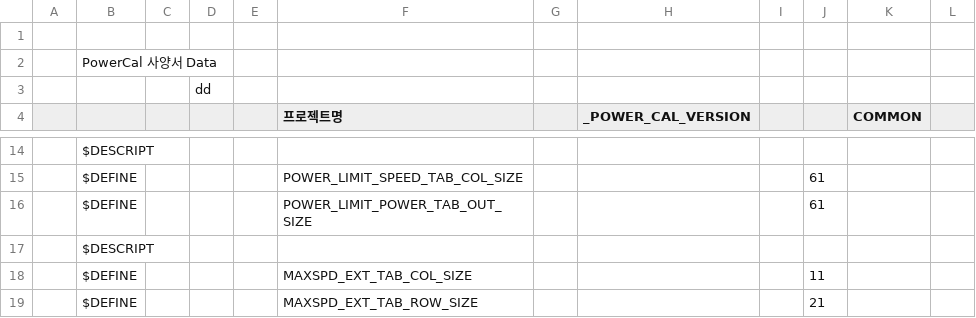
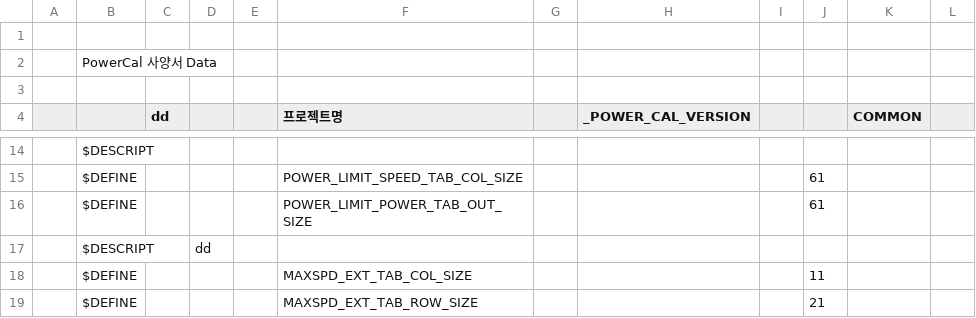
Before and after one commit to hj92lim/AutoCalEditor_Only, a CSV file: history/04_EVTC387 출력 관련 Cal/CalData .csv, drawn as a sheet; only a part is shown, gaps mark what is left out; the diff names each change by its address in the sheet, - before the commit and + after, or states it on an @@ line.

```diff
--- a/history/04_EVTC387 출력 관련 Cal/CalData .csv
+++ b/history/04_EVTC387 출력 관련 Cal/CalData .csv
-D3: dd
+D3: (empty)
-C4: (empty)
+C4: dd
-D17: (empty)
+D17: dd
```
Also changed, not shown: 2 other files.
